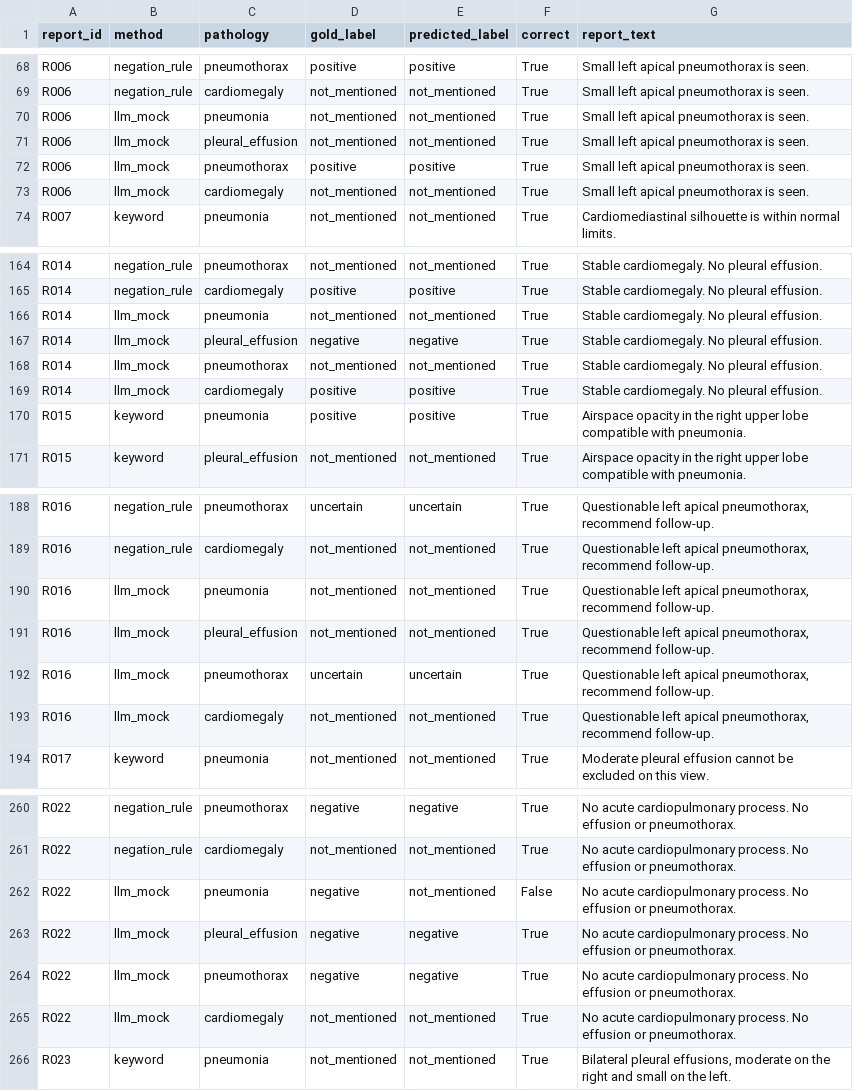
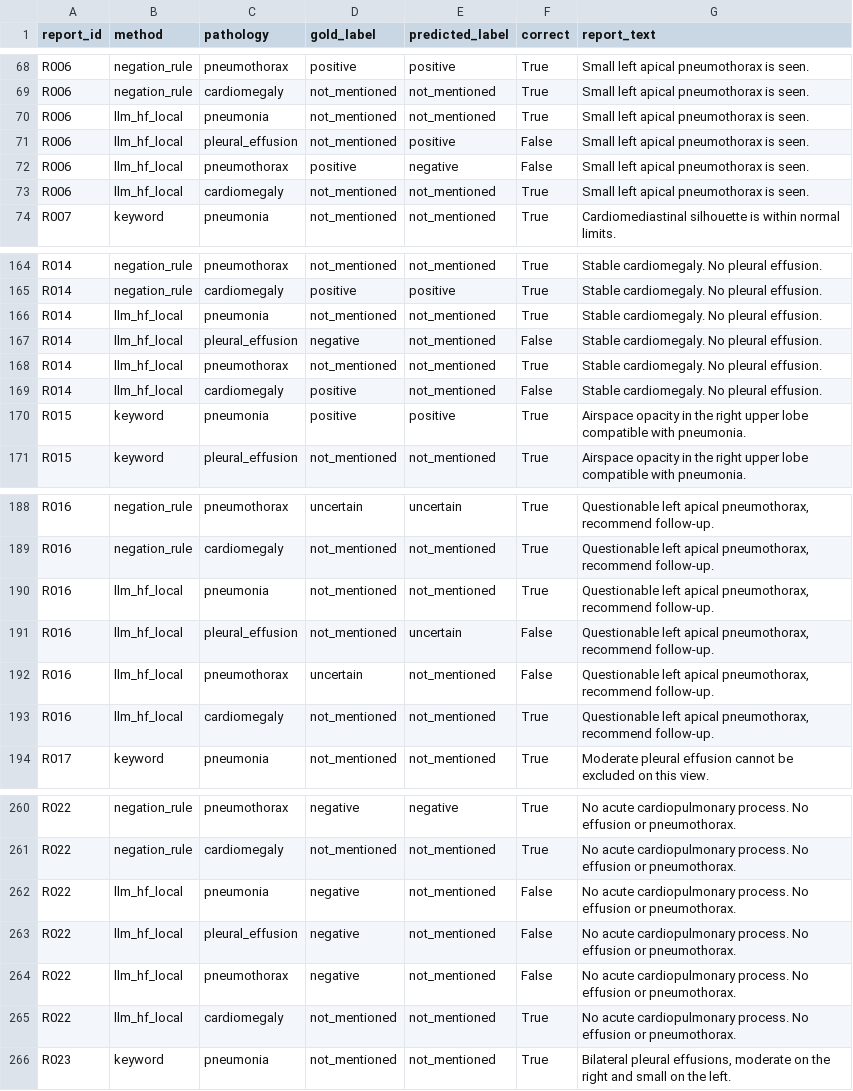
Before and after one commit to abrar0205/clinical-nlp-labeling-benchmark, a CSV file: experiments/predictions.csv, drawn as a sheet; only a part is shown, gaps mark what is left out; the diff covers the shown part only.

```diff
--- a/experiments/predictions.csv
+++ b/experiments/predictions.csv
@@ -69,6 +69,6 @@ R006,negation_rule,pneumothorax,positive,positive,True,Small left apical pneumot
 R006,negation_rule,cardiomegaly,not_mentioned,not_mentioned,True,Small left apical pneumothorax is seen.
-R006,llm_mock,pneumonia,not_mentioned,not_mentioned,True,Small left apical pneumothorax is seen.
-R006,llm_mock,pleural_effusion,not_mentioned,not_mentioned,True,Small left apical pneumothorax is seen.
-R006,llm_mock,pneumothorax,positive,positive,True,Small left apical pneumothorax is seen.
-R006,llm_mock,cardiomegaly,not_mentioned,not_mentioned,True,Small left apical pneumothorax is seen.
+R006,llm_hf_local,pneumonia,not_mentioned,not_mentioned,True,Small left apical pneumothorax is seen.
+R006,llm_hf_local,pleural_effusion,not_mentioned,positive,False,Small left apical pneumothorax is seen.
+R006,llm_hf_local,pneumothorax,positive,negative,False,Small left apical pneumothorax is seen.
+R006,llm_hf_local,cardiomegaly,not_mentioned,not_mentioned,True,Small left apical pneumothorax is seen.
 R007,keyword,pneumonia,not_mentioned,not_mentioned,True,Cardiomediastinal silhouette is within normal limits.
@@ -165,6 +165,6 @@ R014,negation_rule,pneumothorax,not_mentioned,not_mentioned,True,Stable cardiome
 R014,negation_rule,cardiomegaly,positive,positive,True,Stable cardiomegaly. No pleural effusion.
-R014,llm_mock,pneumonia,not_mentioned,not_mentioned,True,Stable cardiomegaly. No pleural effusion.
-R014,llm_mock,pleural_effusion,negative,negative,True,Stable cardiomegaly. No pleural effusion.
-R014,llm_mock,pneumothorax,not_mentioned,not_mentioned,True,Stable cardiomegaly. No pleural effusion.
-R014,llm_mock,cardiomegaly,positive,positive,True,Stable cardiomegaly. No pleural effusion.
+R014,llm_hf_local,pneumonia,not_mentioned,not_mentioned,True,Stable cardiomegaly. No pleural effusion.
+R014,llm_hf_local,pleural_effusion,negative,not_mentioned,False,Stable cardiomegaly. No pleural effusion.
+R014,llm_hf_local,pneumothorax,not_mentioned,not_mentioned,True,Stable cardiomegaly. No pleural effusion.
+R014,llm_hf_local,cardiomegaly,positive,not_mentioned,False,Stable cardiomegaly. No pleural effusion.
 R015,keyword,pneumonia,positive,positive,True,Airspace opacity in the right upper lobe compatible with pneumonia.
@@ -189,6 +189,6 @@ R016,negation_rule,pneumothorax,uncertain,uncertain,True,"Questionable left apic
 R016,negation_rule,cardiomegaly,not_mentioned,not_mentioned,True,"Questionable left apical pneumothorax, recommend follow-up."
-R016,llm_mock,pneumonia,not_mentioned,not_mentioned,True,"Questionable left apical pneumothorax, recommend follow-up."
-R016,llm_mock,pleural_effusion,not_mentioned,not_mentioned,True,"Questionable left apical pneumothorax, recommend follow-up."
-R016,llm_mock,pneumothorax,uncertain,uncertain,True,"Questionable left apical pneumothorax, recommend follow-up."
-R016,llm_mock,cardiomegaly,not_mentioned,not_mentioned,True,"Questionable left apical pneumothorax, recommend follow-up."
+R016,llm_hf_local,pneumonia,not_mentioned,not_mentioned,True,"Questionable left apical pneumothorax, recommend follow-up."
+R016,llm_hf_local,pleural_effusion,not_mentioned,uncertain,False,"Questionable left apical pneumothorax, recommend follow-up."
+R016,llm_hf_local,pneumothorax,uncertain,not_mentioned,False,"Questionable left apical pneumothorax, recommend follow-up."
+R016,llm_hf_local,cardiomegaly,not_mentioned,not_mentioned,True,"Questionable left apical pneumothorax, recommend follow-up."
 R017,keyword,pneumonia,not_mentioned,not_mentioned,True,Moderate pleural effusion cannot be excluded on this view.
@@ -261,6 +261,6 @@ R022,negation_rule,pneumothorax,negative,negative,True,No acute cardiopulmonary
 R022,negation_rule,cardiomegaly,not_mentioned,not_mentioned,True,No acute cardiopulmonary process. No effusion or pneumothorax.
-R022,llm_mock,pneumonia,negative,not_mentioned,False,No acute cardiopulmonary process. No effusion or pneumothorax.
-R022,llm_mock,pleural_effusion,negative,negative,True,No acute cardiopulmonary process. No effusion or pneumothorax.
-R022,llm_mock,pneumothorax,negative,negative,True,No acute cardiopulmonary process. No effusion or pneumothorax.
-R022,llm_mock,cardiomegaly,not_mentioned,not_mentioned,True,No acute cardiopulmonary process. No effusion or pneumothorax.
+R022,llm_hf_local,pneumonia,negative,not_mentioned,False,No acute cardiopulmonary process. No effusion or pneumothorax.
+R022,llm_hf_local,pleural_effusion,negative,not_mentioned,False,No acute cardiopulmonary process. No effusion or pneumothorax.
+R022,llm_hf_local,pneumothorax,negative,not_mentioned,False,No acute cardiopulmonary process. No effusion or pneumothorax.
+R022,llm_hf_local,cardiomegaly,not_mentioned,not_mentioned,True,No acute cardiopulmonary process. No effusion or pneumothorax.
 R023,keyword,pneumonia,not_mentioned,not_mentioned,True,"Bilateral pleural effusions, moderate on the right and small on the left."
```
Also changed, not shown: 144 edited cells elsewhere in this file, experiments/error_analysis.csv, experiments/results.csv, 5 other files.
